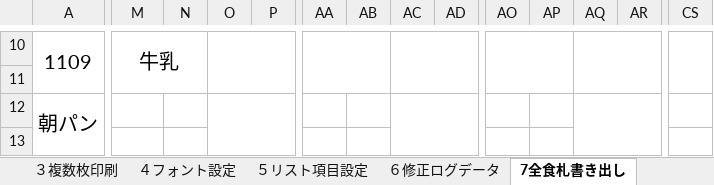
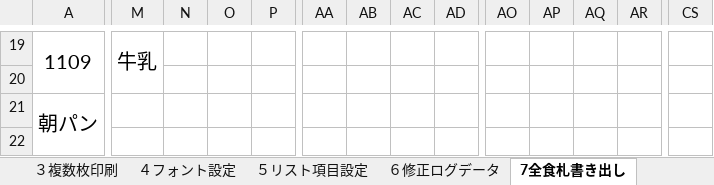
Before and after one commit to nyanparari/FoodCardMaker, an Excel workbook: 食札作成マクロ.xlsm, sheet 7全食札書き出し, drawn as a sheet; only a part is shown, gaps mark what is left out; values as stored, in another font and other column widths than the file's, no borders; removed rows and columns are numbered as before the commit, all else as after; the diff covers the shown part only; the diff names each change by its address in the sheet, - before the commit and + after, or states it on an @@ line.

Commit message:
中黒追加

```diff
--- a/食札作成マクロ.xlsm (sheet 7全食札書き出し)
+++ b/食札作成マクロ.xlsm (sheet 7全食札書き出し)
-M10:N11 merged
+M19:M20 merged
-O10:P11 merged
-AA10:AB11 merged
-AC10:AD11 merged
-AO10:AP11 merged
-AQ10:AR11 merged
-CS10:CS11 merged
-O12:Q13 merged
-AC12:AE13 merged
-AQ12:AS13 merged
```
Also changed, not shown: 11 added rows, 2 removed rows, 2 edited cells and merged cells elsewhere in this sheet, sheet ４フォント設定, sheet ６修正ログデータ, sheet １食札データ, sheet ２食札作成, charts or pictures.
